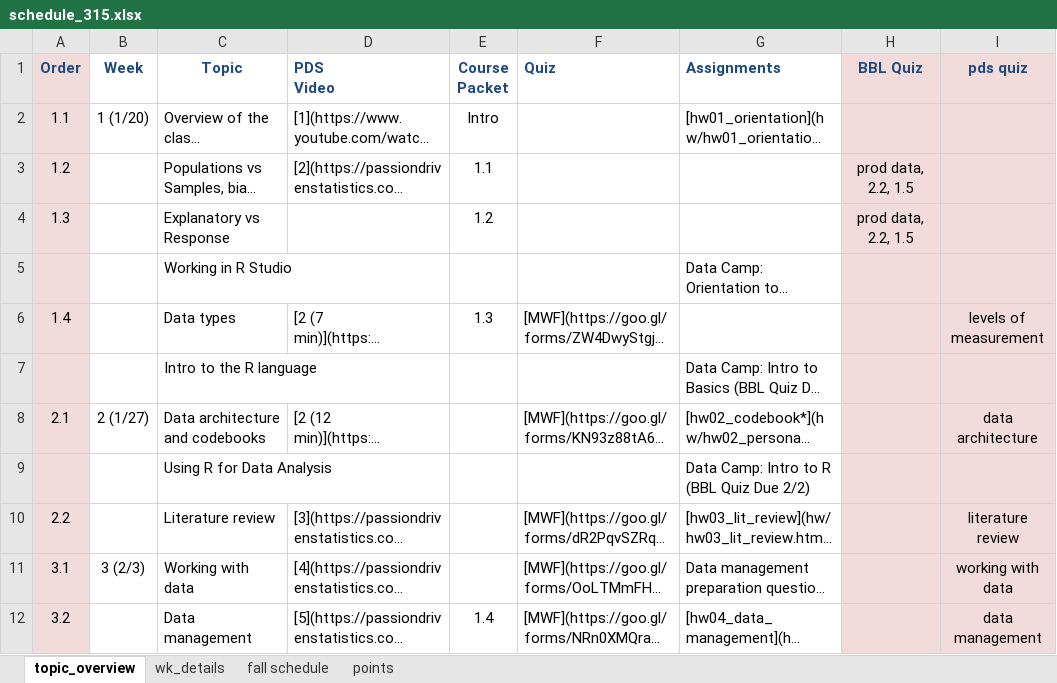
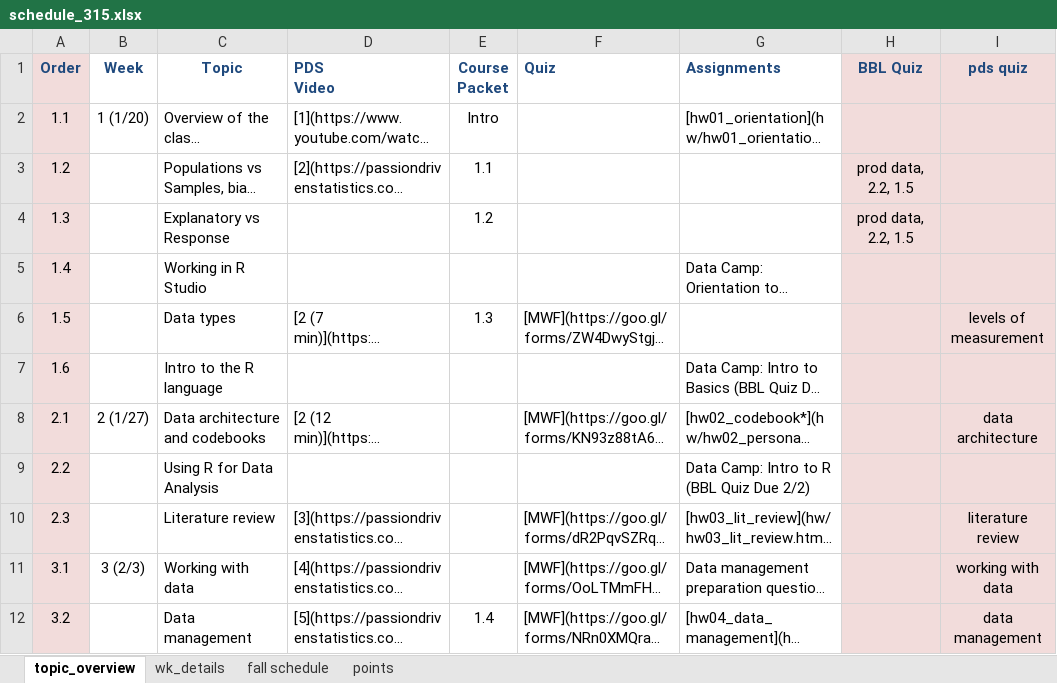
Before and after one commit to norcalbiostat/MATH315, an Excel workbook: schedule_315.xlsx, sheet topic_overview, drawn as a sheet; only a part is shown; long unchanged cells end in …; values as stored, in another font and other column widths than the file's, no borders; the diff covers the shown part only; the diff names each change by its address in the sheet, - before the commit and + after, or states it on an @@ line.

```diff
--- a/schedule_315.xlsx (sheet topic_overview)
+++ b/schedule_315.xlsx (sheet topic_overview)
-A5 (Order): (empty)
+A5 (Order): 1.4
-A6 (Order): 1.4
+A6 (Order): 1.5
-A7 (Order): (empty)
+A7 (Order): 1.6
-A9 (Order): (empty)
+A9 (Order): 2.2
-A10 (Order): 2.2
+A10 (Order): 2.3
```
Also changed, not shown: 2 added rows, 2 removed rows and 20 edited cells elsewhere in this sheet, 39 other files.
